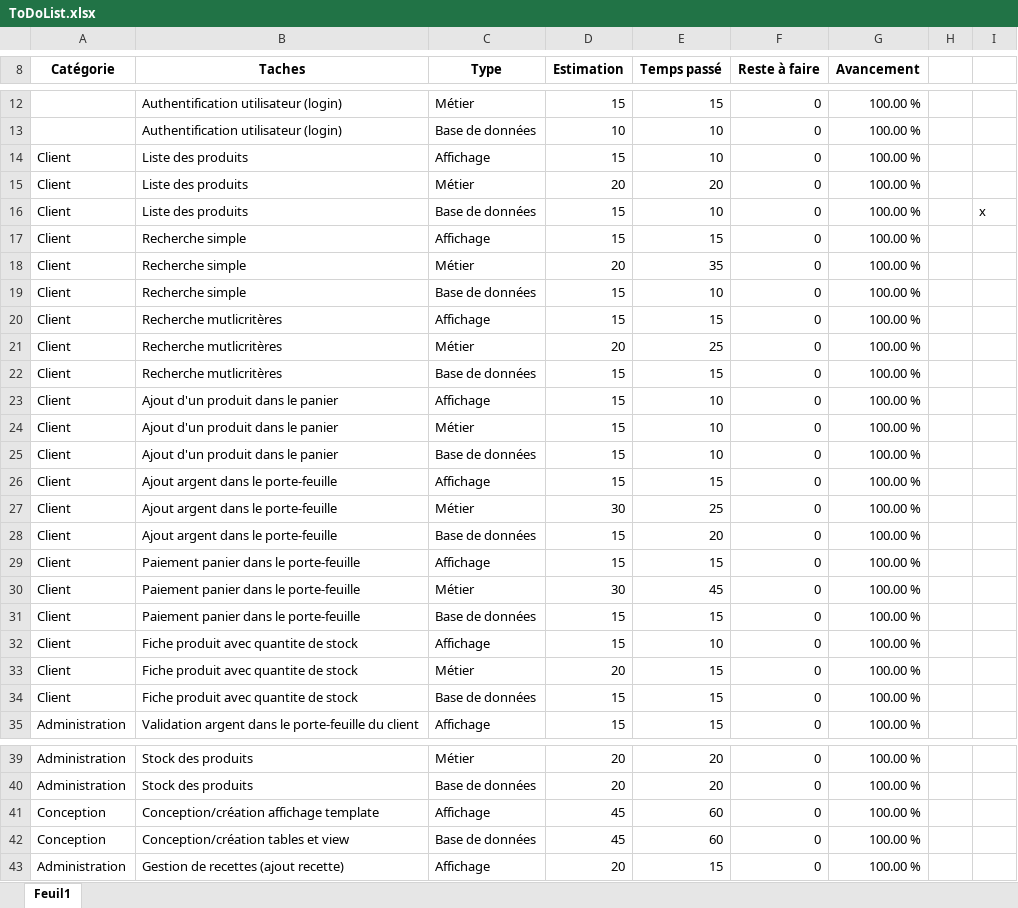
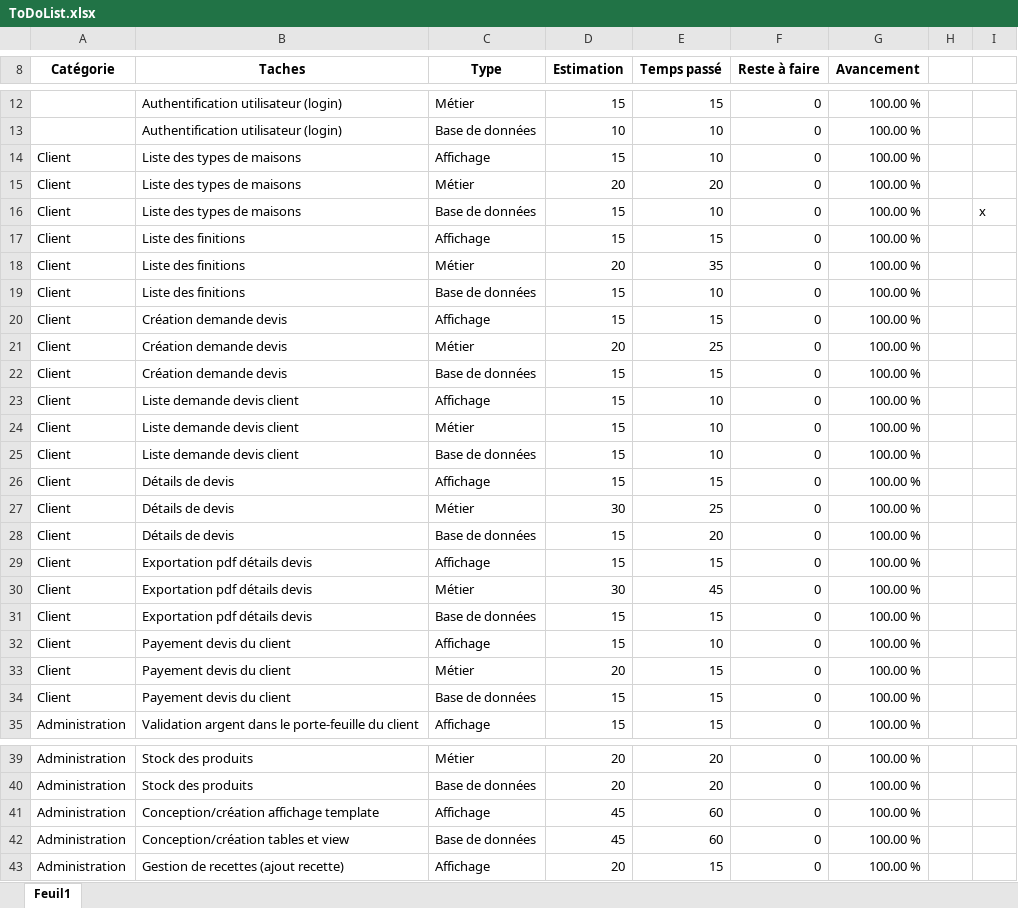
Before and after one commit to Tokyram/Evaluation130524, an Excel workbook: ToDoList.xlsx, sheet Feuil1, drawn as a sheet; only a part is shown, gaps mark what is left out; values as stored, in another font and other column widths than the file's, no borders; charts and pictures not drawn; the diff names each change by its address in the sheet, - before the commit and + after, or states it on an @@ line.

```diff
--- a/ToDoList.xlsx (sheet Feuil1)
+++ b/ToDoList.xlsx (sheet Feuil1)
-B14:B16 (Taches): Liste des produits
+B14:B16 (Taches): Liste des types de maisons
-B17:B19 (Taches): Recherche simple
+B17:B19 (Taches): Liste des finitions
-B20:B22 (Taches): Recherche mutlicritères
+B20:B22 (Taches): Création demande devis
-B23:B25 (Taches): Ajout d'un produit dans le panier
+B23:B25 (Taches): Liste demande devis client
-B26:B28 (Taches): Ajout argent dans le porte-feuille
+B26:B28 (Taches): Détails de devis
-B29:B31 (Taches): Paiement panier dans le porte-feuille
+B29:B31 (Taches): Exportation pdf détails devis
-B32:B34 (Taches): Fiche produit avec quantite de stock
+B32:B34 (Taches): Payement devis du client
-A41:A42 (Catégorie): Conception
+A41:A42 (Catégorie): Administration
```
Also changed, not shown: charts or pictures, 40 other files.
